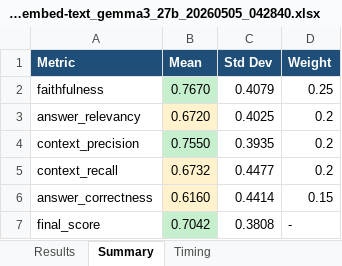
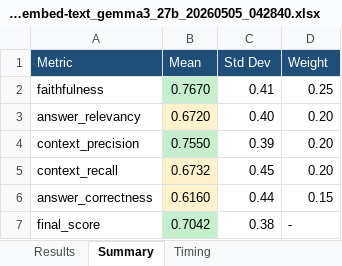
Before and after one commit to sreejamuvva2002/GNEM_Retrival_RAG, an Excel workbook: georgia_ev_intelligence/outputs/ragas_reports/phase4_ragas_nomic-embed-text_gemma3_27b_20260505_042840.xlsx, sheet Summary, drawn as a sheet; values as stored, in another font and other column widths than the file's, no borders; charts and pictures not drawn; the diff names each change by its address in the sheet, - before the commit and + after, or states it on an @@ line.

```diff
--- a/georgia_ev_intelligence/outputs/ragas_reports/phase4_ragas_nomic-embed-text_gemma3_27b_20260505_042840.xlsx (sheet Summary)
+++ b/georgia_ev_intelligence/outputs/ragas_reports/phase4_ragas_nomic-embed-text_gemma3_27b_20260505_042840.xlsx (sheet Summary)
-A1:D1 bold: on
+A1:D1 bold: off
-C2 (Std Dev): 0.4079
+C2 (Std Dev): 0.41
-C3 (Std Dev): 0.4025
+C3 (Std Dev): 0.40
-D3:D5 (Weight): 0.2
+D3:D5 (Weight): 0.20
-C4 (Std Dev): 0.3935
+C4 (Std Dev): 0.39
-C5 (Std Dev): 0.4477
+C5 (Std Dev): 0.45
-C6 (Std Dev): 0.4414
+C6 (Std Dev): 0.44
-C7 (Std Dev): 0.3808
+C7 (Std Dev): 0.38
```
Also changed, not shown: sheet Results, sheet Timing, charts or pictures, 16 other files.
